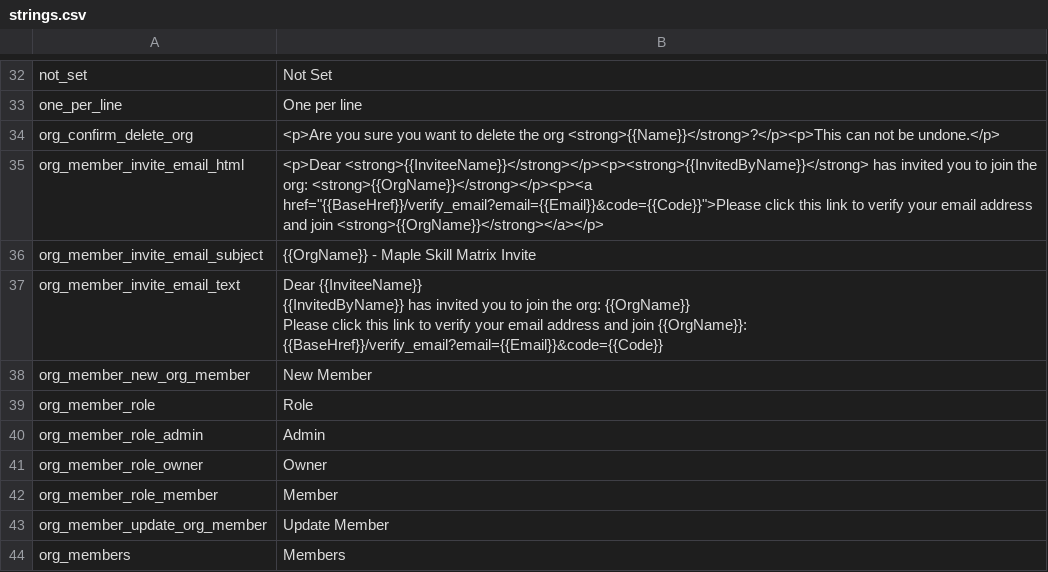
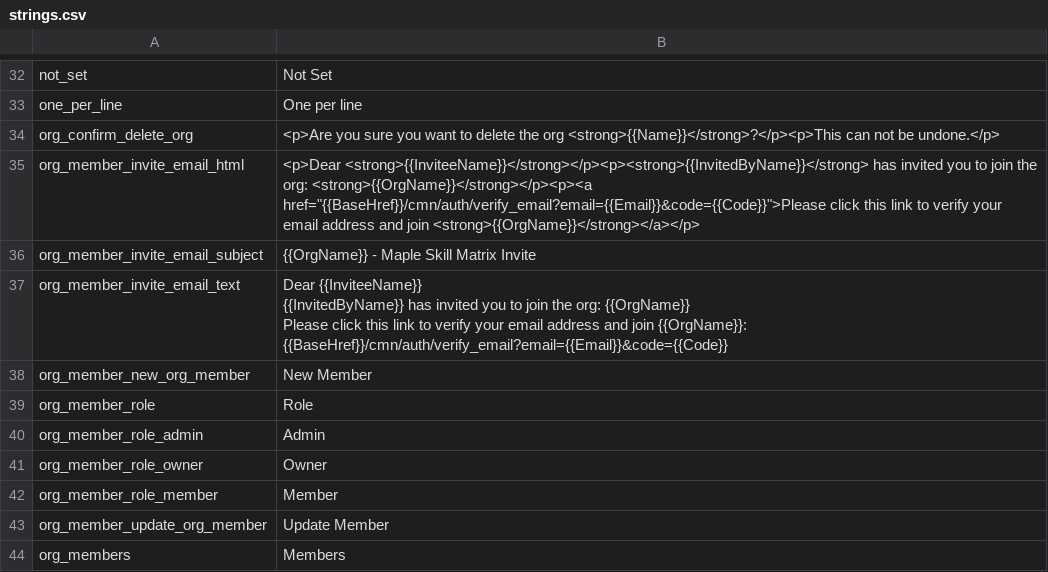
Before and after one commit to 0xor1/maple, a CSV file: Maple.I18n/strings.csv, drawn as a sheet; only a part is shown, gaps mark what is left out.

```diff
--- a/Maple.I18n/strings.csv
+++ b/Maple.I18n/strings.csv
@@ -34,11 +34,11 @@ one_per_line,One per line
 org_confirm_delete_org,<p>Are you sure you want to delete the org <strong>{{Name}}</strong>?</p><p>This can not be undone.</p>
-org_member_invite_email_html,"<p>Dear <strong>{{InviteeName}}</strong></p><p><strong>{{InvitedByName}}</strong> has invited you to join the org: <strong>{{OrgName}}</strong></p><p><a href=""{{BaseHref}}/verify_email?email={{Email}}&code={{Code}}"">Please click this link to verify your email address and join <strong>{{OrgName}}</strong></a></p>"
+org_member_invite_email_html,"<p>Dear <strong>{{InviteeName}}</strong></p><p><strong>{{InvitedByName}}</strong> has invited you to join the org: <strong>{{OrgName}}</strong></p><p><a href=""{{BaseHref}}/cmn/auth/verify_email?email={{Email}}&code={{Code}}"">Please click this link to verify your email address and join <strong>{{OrgName}}</strong></a></p>"
 org_member_invite_email_subject,{{OrgName}} - Maple Skill Matrix Invite
-org_member_invite_email_text,"Dear {{InviteeName}}
-
-{{InvitedByName}} has invited you to join the org: {{OrgName}}
-
-Please click this link to verify your email address and join {{OrgName}}:
-
-{{BaseHref}}/verify_email?email={{Email}}&code={{Code}}"
+org_member_invite_email_text,"Dear {{InviteeName}}
+
+{{InvitedByName}} has invited you to join the org: {{OrgName}}
+
+Please click this link to verify your email address and join {{OrgName}}:
+
+{{BaseHref}}/cmn/auth/verify_email?email={{Email}}&code={{Code}}"
 org_member_new_org_member,New Member
```
Also changed, not shown: 3 other files.
